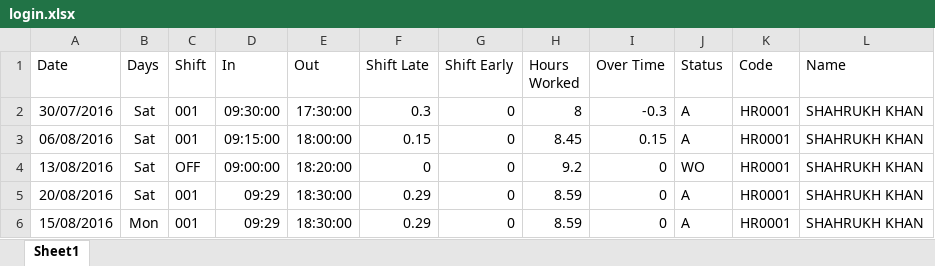
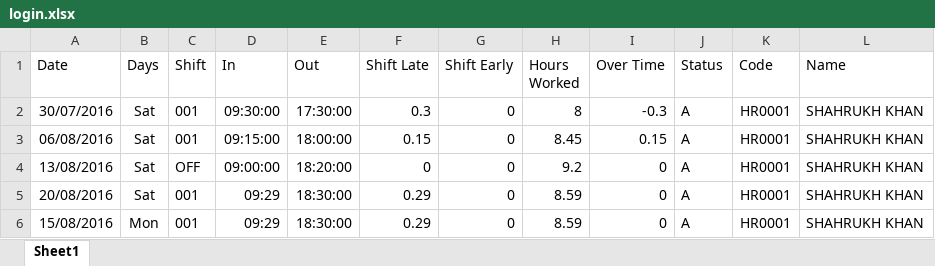
Before and after one commit to kmanjari/hrms, an Excel workbook: storage/attendance/login.xlsx, sheet Sheet1, drawn as a sheet; values as stored, in another font and other column widths than the file's, no borders; the diff names each change by its address in the sheet, - before the commit and + after, or states it on an @@ line.

```diff
--- a/storage/attendance/login.xlsx (sheet Sheet1)
+++ b/storage/attendance/login.xlsx (sheet Sheet1)
-J4 (Status): WO
+J4 (Status): A
```
Also changed, not shown: 2 other files.
